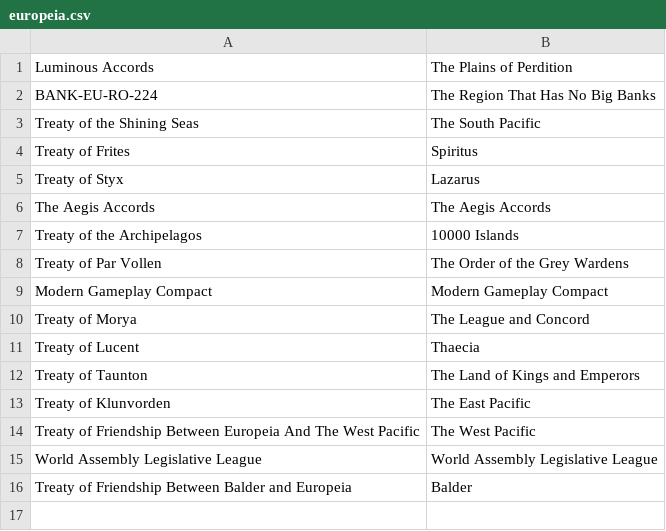
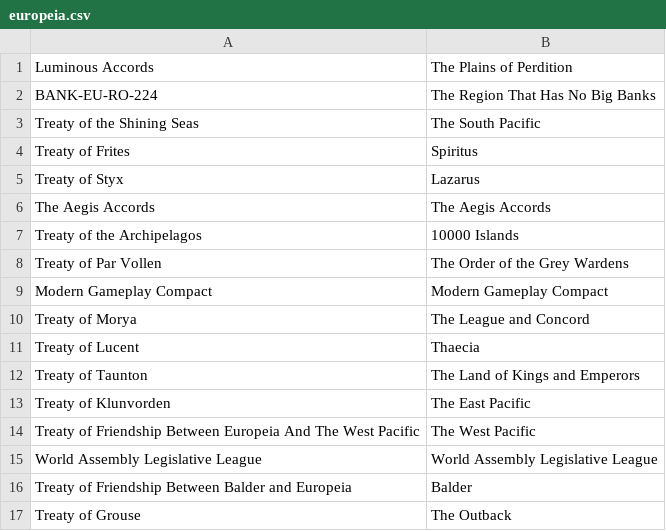
Before and after one commit to Merethin/TreatyWeb, a CSV file: data/europeia.csv, drawn as a sheet.

Commit message:
Add TO and TPOP - Vibonia treaty

```diff
--- a/data/europeia.csv
+++ b/data/europeia.csv
@@ -16 +16,2 @@ World Assembly Legislative League,World Assembly Legislative League
 Treaty of Friendship Between Balder and Europeia,Balder
+Treaty of Grouse,The Outback
```
Also changed, not shown: data/perdition.csv, index.csv, 1 other file.
